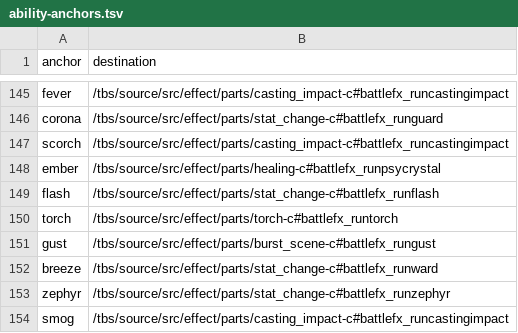
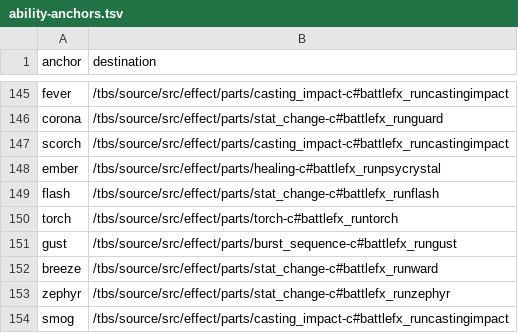
Before and after one commit to PascalPixel/alchemy-docs, a TSV file: redirects/ability-anchors.tsv, drawn as a sheet; only a part is shown, gaps mark what is left out.

```diff
--- a/redirects/ability-anchors.tsv
+++ b/redirects/ability-anchors.tsv
@@ -150,3 +150,3 @@ flash	/tbs/source/src/effect/parts/stat_change-c#battlefx_runflash
 torch	/tbs/source/src/effect/parts/torch-c#battlefx_runtorch
-gust	/tbs/source/src/effect/parts/burst_scene-c#battlefx_rungust
+gust	/tbs/source/src/effect/parts/burst_sequence-c#battlefx_rungust
 breeze	/tbs/source/src/effect/parts/stat_change-c#battlefx_runward
```
Also changed, not shown: 4 other files.
